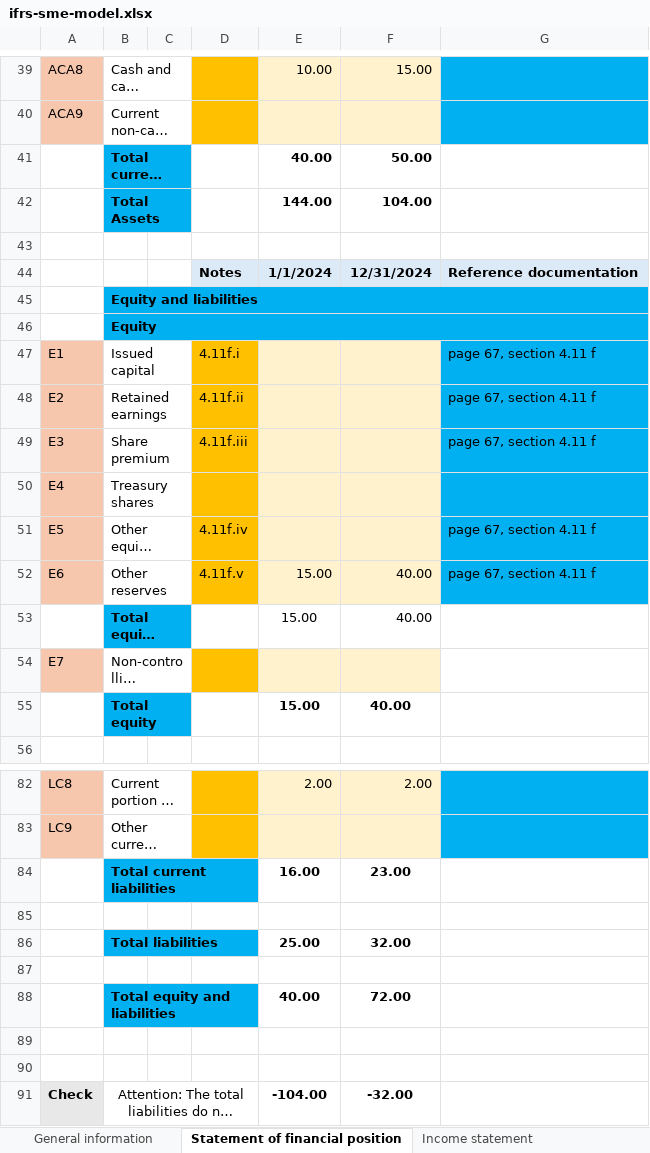
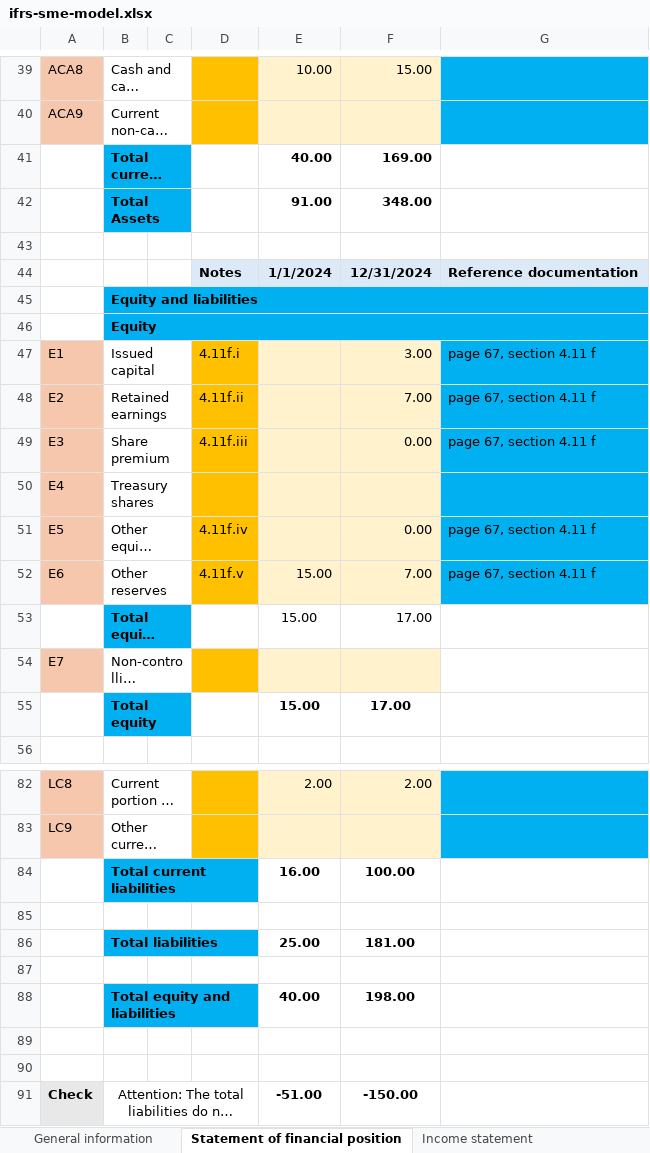
Before and after one commit to BananaAccounting/IFRS, an Excel workbook: ifrs-sme-model.xlsx, sheet Statement of financial position, drawn as a sheet; only a part is shown, gaps mark what is left out; long unchanged cells end in …; values as stored, in another font and other column widths than the file's, no borders; charts and pictures and conditional formats not drawn; the diff covers the shown part only; the diff names each change by its address in the sheet, - before the commit and + after, or states it on an @@ line.

Commit message:
Update ifrs model and insert image
Image correction about instruction. Update reference notes of sheet of main document (income, financial, cash flow)

```diff
--- a/ifrs-sme-model.xlsx (sheet Statement of financial position)
+++ b/ifrs-sme-model.xlsx (sheet Statement of financial position)
-F41: 50.00
+F41: 169.00
-E42: 144.00
+E42: 91.00
-F42: 104.00
+F42: 348.00
-F47: (empty)
+F47: 3.00
-F48: (empty)
+F48: 7.00
-F49: (empty)
+F49: 0.00
-F51: (empty)
+F51: 0.00
-F52: 40.00
+F52: 7.00
-F53: 40.00
+F53: 17.00
-F55: 40.00
+F55: 17.00
-F84: 23.00
+F84: 100.00
-F86: 32.00
+F86: 181.00
-F88: 72.00
+F88: 198.00
-E91: -104.00
+E91: -51.00
-F91: -32.00
+F91: -150.00
```
Also changed, not shown: 16 edited cells elsewhere in this sheet, sheet Cash flow statement - indirect, sheet Income statement, sheet Notes of Financial Statement, sheet Notes of Cash flow Statement, other sheet tabs, charts or pictures, 6 other files.
